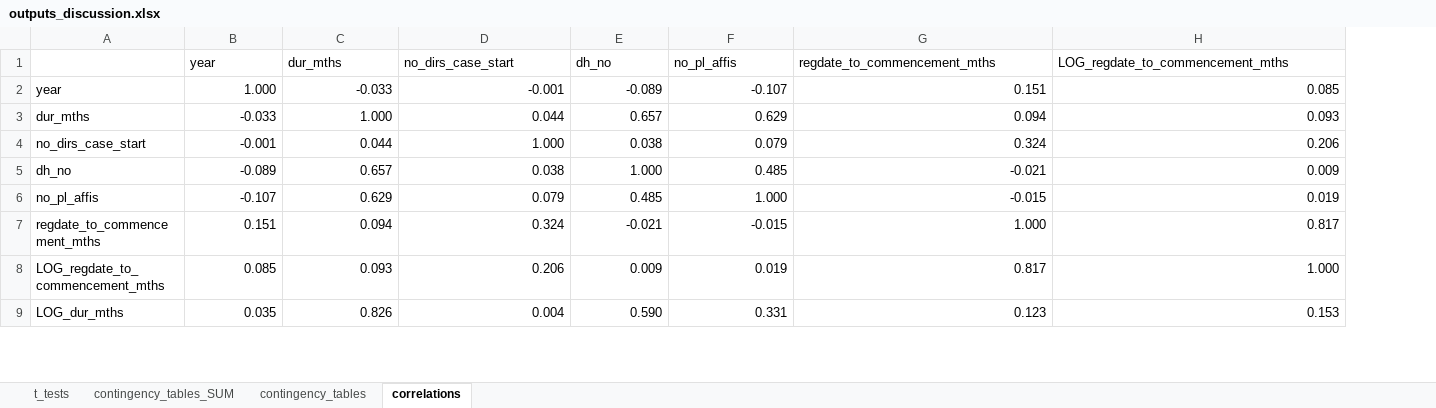
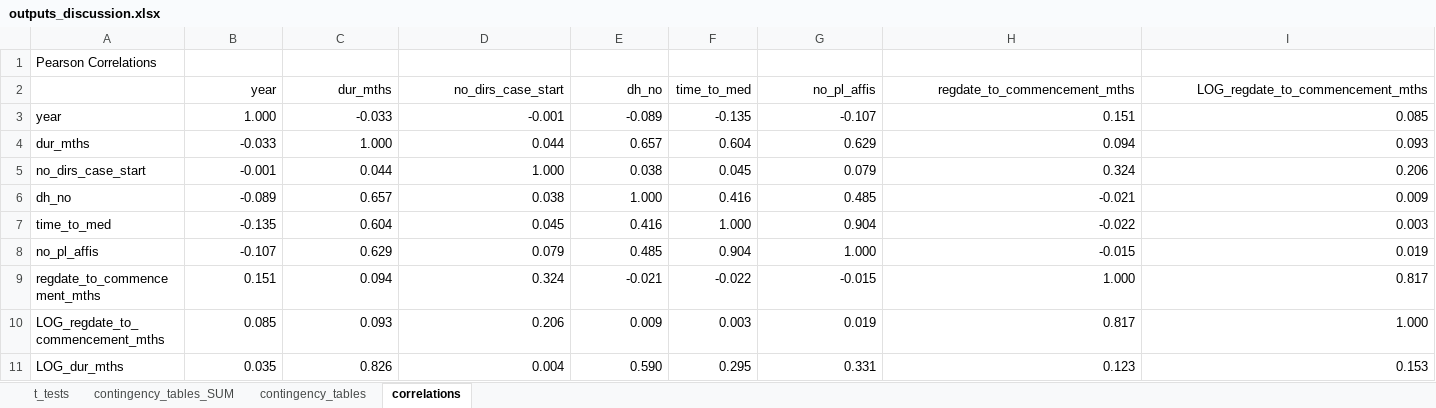
Before and after one commit to STATSmonash/law, an Excel workbook: lecture_3/code/outputs_discussion.xlsx, sheet correlations, drawn as a sheet; only a part is shown; values as stored, in another font and other column widths than the file's, no borders; addresses are those after the commit; rows hold the shown columns only; the diff covers the shown part only; the diff names each change by its address in the sheet, - before the commit and + after, or states it on an @@ line.

```diff
--- a/lecture_3/code/outputs_discussion.xlsx (sheet correlations)
+++ b/lecture_3/code/outputs_discussion.xlsx (sheet correlations)
+column F (time_to_med), rows 3-6: -0.135 | 0.604 | 0.045 | 0.416; rows 8-11: 0.904 | -0.022 | 0.003 | 0.295
+row 1: Pearson Correlations
-B2:E2 alignment: left
+B2:E2 alignment: right
-G2:I2 alignment: left
+G2:I2 alignment: right
+row 7: time_to_med | -0.135 | 0.604 | 0.045 | 0.416 | 1.000 | 0.904 | -0.022 | 0.003
```
Also changed, not shown: 25 added rows and cell formats elsewhere in this sheet, 8 other files.
